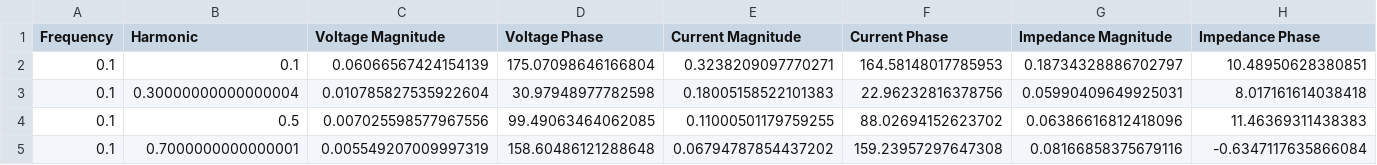
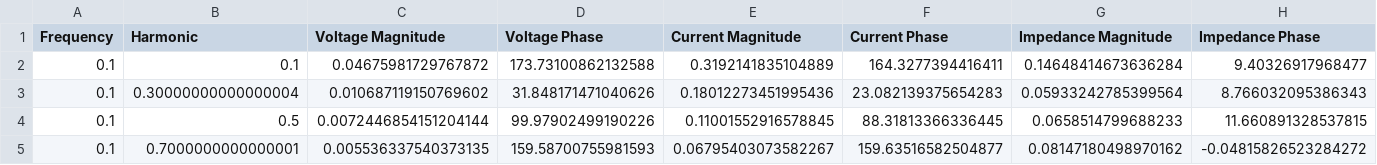
Before and after one commit to cjmess01/ADP-Code, a CSV file: mydata.csv, drawn as a sheet; only a part is shown; the diff covers the shown part only; the diff names each change by its address in the sheet, - before the commit and + after, or states it on an @@ line.

```diff
--- a/mydata.csv
+++ b/mydata.csv
-C2 (Voltage Magnitude): 0.06066567424154139
+C2 (Voltage Magnitude): 0.04675981729767872
-D2 (Voltage Phase): 175.07098646166804
+D2 (Voltage Phase): 173.73100862132588
-E2 (Current Magnitude): 0.3238209097770271
+E2 (Current Magnitude): 0.3192141835104889
-F2 (Current Phase): 164.58148017785953
+F2 (Current Phase): 164.3277394416411
-G2 (Impedance Magnitude): 0.18734328886702797
+G2 (Impedance Magnitude): 0.14648414673636284
-H2 (Impedance Phase): 10.48950628380851
+H2 (Impedance Phase): 9.40326917968477
-C3 (Voltage Magnitude): 0.010785827535922604
+C3 (Voltage Magnitude): 0.010687119150769602
-D3 (Voltage Phase): 30.97948977782598
+D3 (Voltage Phase): 31.848171471040626
-E3 (Current Magnitude): 0.18005158522101383
+E3 (Current Magnitude): 0.18012273451995436
-F3 (Current Phase): 22.96232816378756
+F3 (Current Phase): 23.082139375654283
-G3 (Impedance Magnitude): 0.05990409649925031
+G3 (Impedance Magnitude): 0.05933242785399564
-H3 (Impedance Phase): 8.017161614038418
+H3 (Impedance Phase): 8.766032095386343
-C4 (Voltage Magnitude): 0.007025598577967556
+C4 (Voltage Magnitude): 0.0072446854151204144
-D4 (Voltage Phase): 99.49063464062085
+D4 (Voltage Phase): 99.97902499190226
-E4 (Current Magnitude): 0.11000501179759255
+E4 (Current Magnitude): 0.11001552916578845
-F4 (Current Phase): 88.02694152623702
+F4 (Current Phase): 88.31813366336445
-G4 (Impedance Magnitude): 0.06386616812418096
+G4 (Impedance Magnitude): 0.0658514799688233
-H4 (Impedance Phase): 11.46369311438383
+H4 (Impedance Phase): 11.660891328537815
-C5 (Voltage Magnitude): 0.005549207009997319
+C5 (Voltage Magnitude): 0.005536337540373135
-D5 (Voltage Phase): 158.60486121288648
+D5 (Voltage Phase): 159.58700755981593
-E5 (Current Magnitude): 0.06794787854437202
+E5 (Current Magnitude): 0.06795403073582267
-F5 (Current Phase): 159.23957297647308
+F5 (Current Phase): 159.63516582504877
-G5 (Impedance Magnitude): 0.08166858375679116
+G5 (Impedance Magnitude): 0.08147180498970162
-H5 (Impedance Phase): -0.6347117635866084
+H5 (Impedance Phase): -0.04815826523284272
```
Also changed, not shown: 117 edited cells elsewhere in this file, 6 other files.
